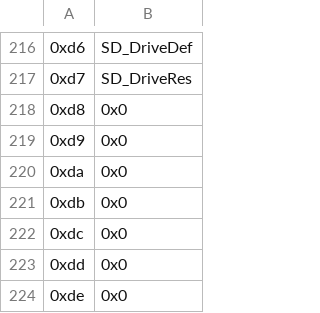
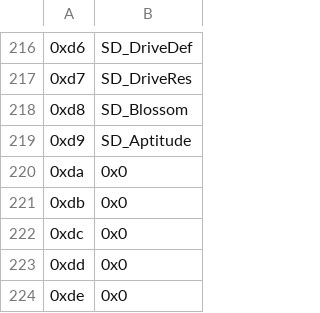
Before and after one commit to FireEmblemUniverse/SkillSystem_FE8, a CSV file: Tables/FE8 Nightmare modules/FE8 Skill Description Editor.csv, drawn as a sheet; only a part is shown, gaps mark what is left out.

Commit message:
define blossom & aptitude

```diff
--- a/Tables/FE8 Nightmare modules/FE8 Skill Description Editor.csv
+++ b/Tables/FE8 Nightmare modules/FE8 Skill Description Editor.csv
@@ -217,4 +217,4 @@
 "0xd7","SD_DriveRes"
-"0xd8","0x0"
-"0xd9","0x0"
+"0xd8","SD_Blossom"
+"0xd9","SD_Aptitude"
 "0xda","0x0"
```
Also changed, not shown: 4 other files.
